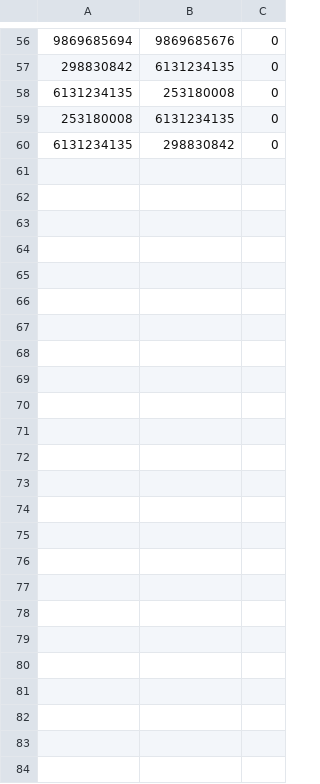
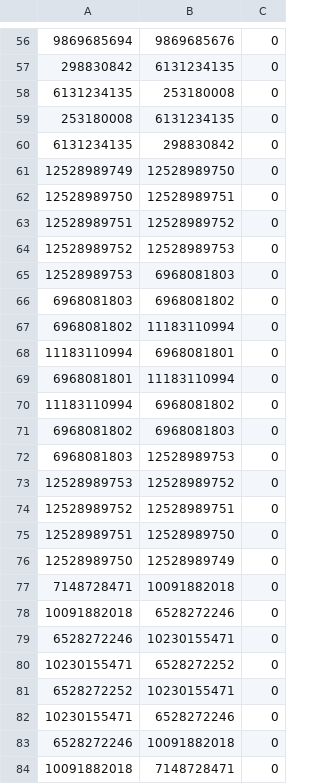
Before and after one commit to nammayatri/osrm-builder, a CSV file: speed-data.csv, drawn as a sheet; only a part is shown, gaps mark what is left out.

```diff
--- a/speed-data.csv
+++ b/speed-data.csv
@@ -60 +60,25 @@
 6131234135,298830842,0
+12528989749,12528989750,0
+12528989750,12528989751,0
+12528989751,12528989752,0
+12528989752,12528989753,0
+12528989753,6968081803,0
+6968081803,6968081802,0
+6968081802,11183110994,0
+11183110994,6968081801,0
+6968081801,11183110994,0
+11183110994,6968081802,0
+6968081802,6968081803,0
+6968081803,12528989753,0
+12528989753,12528989752,0
+12528989752,12528989751,0
+12528989751,12528989750,0
+12528989750,12528989749,0
+7148728471,10091882018,0
+10091882018,6528272246,0
+6528272246,10230155471,0
+10230155471,6528272252,0
+6528272252,10230155471,0
+10230155471,6528272246,0
+6528272246,10091882018,0
+10091882018,7148728471,0
```
Also changed, not shown: 1 other file.
